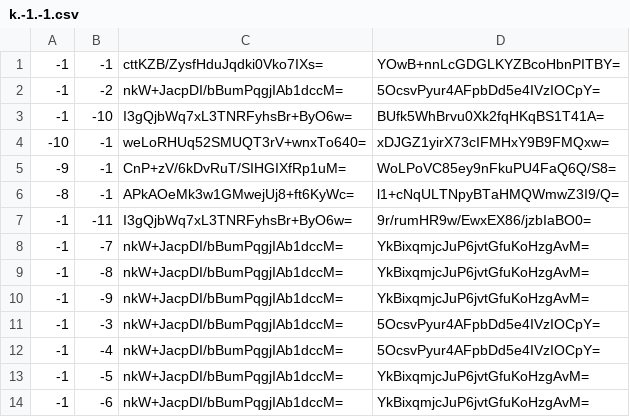
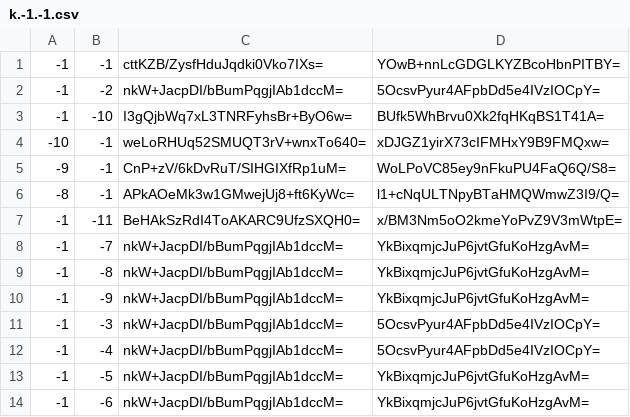
Before and after one commit to Brehtyn/brentyns.com-pipeline, a CSV file: public/unmined/tiles/zoom.-2/metadata/k.-1.-1.csv, drawn as a sheet.

```diff
--- a/public/unmined/tiles/zoom.-2/metadata/k.-1.-1.csv
+++ b/public/unmined/tiles/zoom.-2/metadata/k.-1.-1.csv
@@ -6,3 +6,3 @@
 -8,-1,APkAOeMk3w1GMwejUj8+ft6KyWc=,l1+cNqULTNpyBTaHMQWmwZ3I9/Q=
--1,-11,I3gQjbWq7xL3TNRFyhsBr+ByO6w=,9r/rumHR9w/EwxEX86/jzbIaBO0=
+-1,-11,BeHAkSzRdI4ToAKARC9UfzSXQH0=,x/BM3Nm5oO2kmeYoPvZ9V3mWtpE=
 -1,-7,nkW+JacpDI/bBumPqgjIAb1dccM=,YkBixqmjcJuP6jvtGfuKoHzgAvM=
```
Also changed, not shown: public/unmined/tiles/zoom.-1/metadata/k.-1.-1.csv, public/unmined/tiles/zoom.-3/metadata/k.-1.-1.csv, 4 other files.
